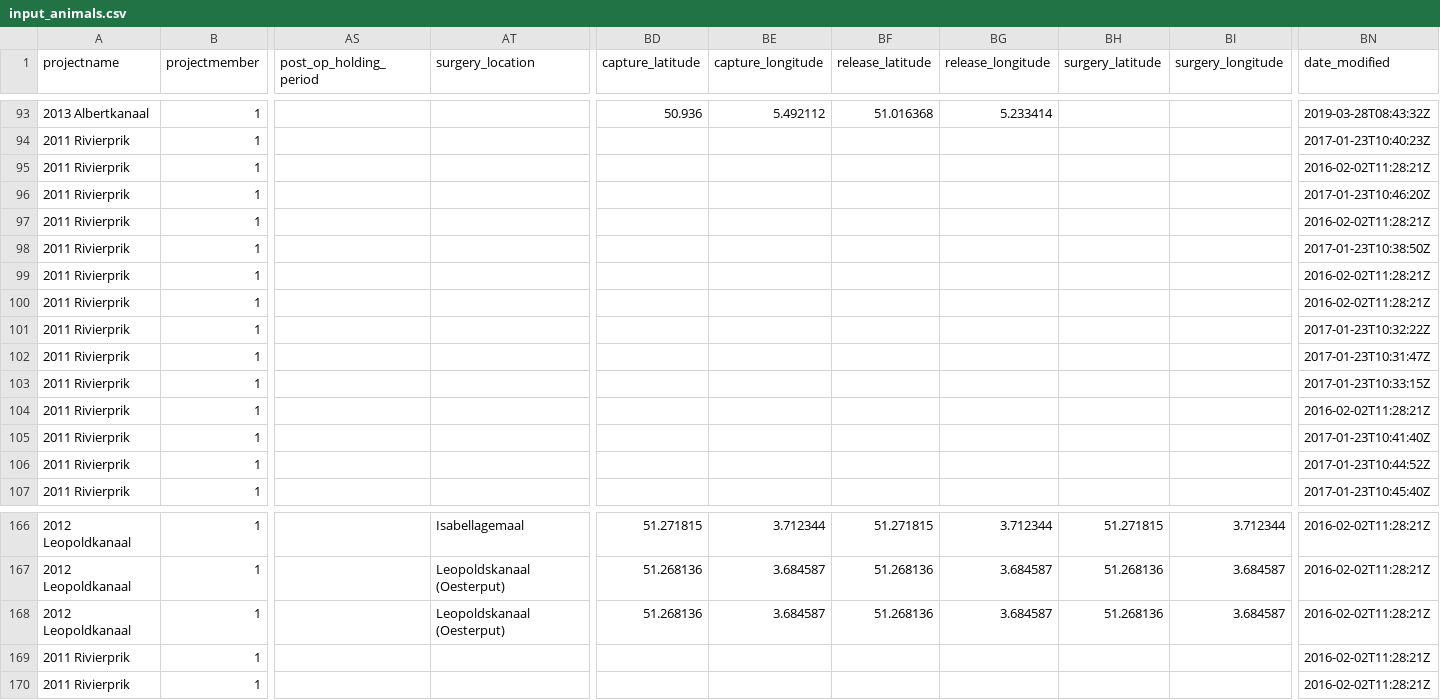
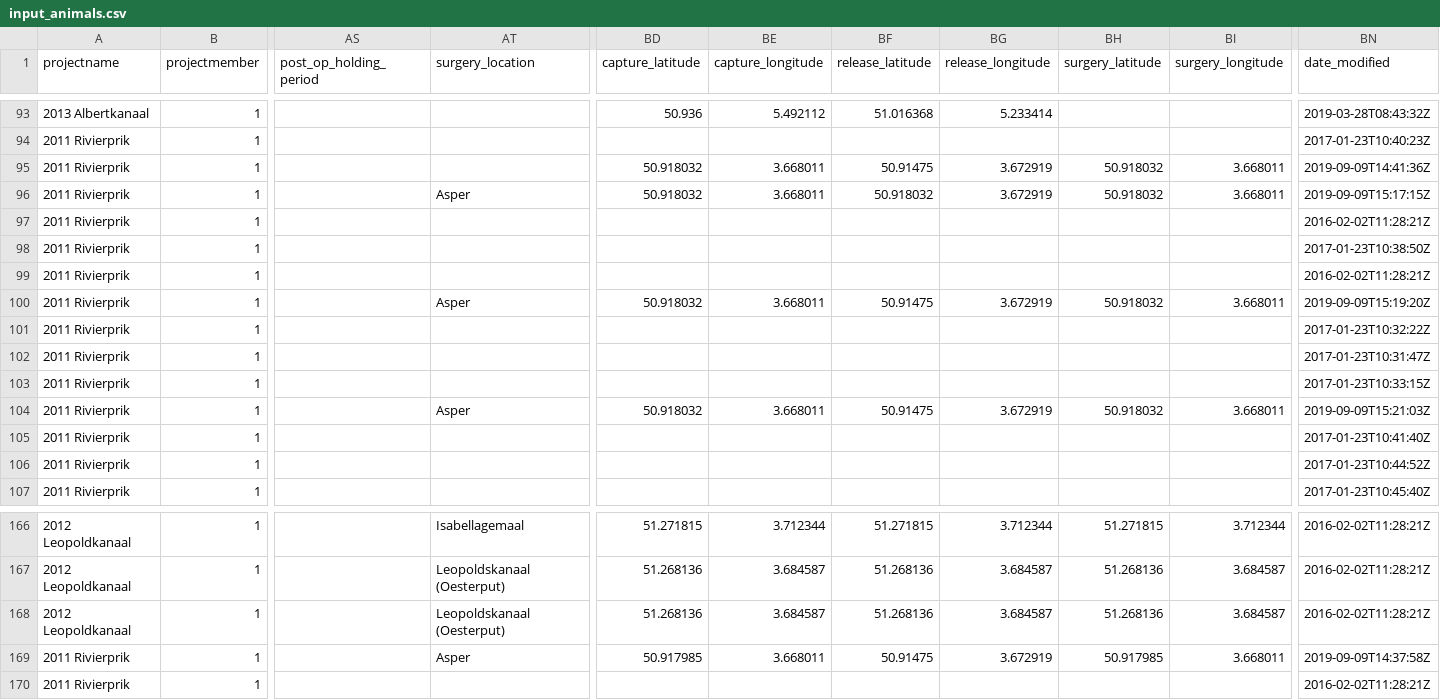
Before and after one commit to inbo/etn-occurrences, a CSV file: data/raw/input_animals.csv, drawn as a sheet; only a part is shown, gaps mark what is left out; the diff covers the shown part only; the diff names each change by its address in the sheet, - before the commit and + after, or states it on an @@ line.

Commit message:
Update capture, surgery and release information

```diff
--- a/data/raw/input_animals.csv
+++ b/data/raw/input_animals.csv
-BD95:BD96 (capture_latitude): (empty)
+BD95:BD96 (capture_latitude): 50.918032
-BE95:BE96 (capture_longitude): (empty)
+BE95:BE96 (capture_longitude): 3.668011
-BF95 (release_latitude): (empty)
+BF95 (release_latitude): 50.91475
-BG95:BG96 (release_longitude): (empty)
+BG95:BG96 (release_longitude): 3.672919
-BH95:BH96 (surgery_latitude): (empty)
+BH95:BH96 (surgery_latitude): 50.918032
-BI95:BI96 (surgery_longitude): (empty)
+BI95:BI96 (surgery_longitude): 3.668011
-BN95 (date_modified): 2016-02-02T11:28:21Z
+BN95 (date_modified): 2019-09-09T14:41:36Z
-AT96 (surgery_location): (empty)
+AT96 (surgery_location): Asper
-BF96 (release_latitude): (empty)
+BF96 (release_latitude): 50.918032
-BN96 (date_modified): 2017-01-23T10:46:20Z
+BN96 (date_modified): 2019-09-09T15:17:15Z
-AT100 (surgery_location): (empty)
+AT100 (surgery_location): Asper
-BD100 (capture_latitude): (empty)
+BD100 (capture_latitude): 50.918032
-BE100 (capture_longitude): (empty)
+BE100 (capture_longitude): 3.668011
-BF100 (release_latitude): (empty)
+BF100 (release_latitude): 50.91475
-BG100 (release_longitude): (empty)
+BG100 (release_longitude): 3.672919
-BH100 (surgery_latitude): (empty)
+BH100 (surgery_latitude): 50.918032
-BI100 (surgery_longitude): (empty)
+BI100 (surgery_longitude): 3.668011
-BN100 (date_modified): 2016-02-02T11:28:21Z
+BN100 (date_modified): 2019-09-09T15:19:20Z
-AT104 (surgery_location): (empty)
+AT104 (surgery_location): Asper
-BD104 (capture_latitude): (empty)
+BD104 (capture_latitude): 50.918032
-BE104 (capture_longitude): (empty)
+BE104 (capture_longitude): 3.668011
-BF104 (release_latitude): (empty)
+BF104 (release_latitude): 50.91475
-BG104 (release_longitude): (empty)
+BG104 (release_longitude): 3.672919
-BH104 (surgery_latitude): (empty)
+BH104 (surgery_latitude): 50.918032
-BI104 (surgery_longitude): (empty)
+BI104 (surgery_longitude): 3.668011
-BN104 (date_modified): 2016-02-02T11:28:21Z
+BN104 (date_modified): 2019-09-09T15:21:03Z
-AT169 (surgery_location): (empty)
+AT169 (surgery_location): Asper
-BD169 (capture_latitude): (empty)
+BD169 (capture_latitude): 50.917985
-BE169 (capture_longitude): (empty)
+BE169 (capture_longitude): 3.668011
-BF169 (release_latitude): (empty)
+BF169 (release_latitude): 50.91475
-BG169 (release_longitude): (empty)
+BG169 (release_longitude): 3.672919
-BH169 (surgery_latitude): (empty)
+BH169 (surgery_latitude): 50.917985
-BI169 (surgery_longitude): (empty)
+BI169 (surgery_longitude): 3.668011
-BN169 (date_modified): 2016-02-02T11:28:21Z
+BN169 (date_modified): 2019-09-09T14:37:58Z
```
Also changed, not shown: 24 edited cells elsewhere in this file, 2 other files.
